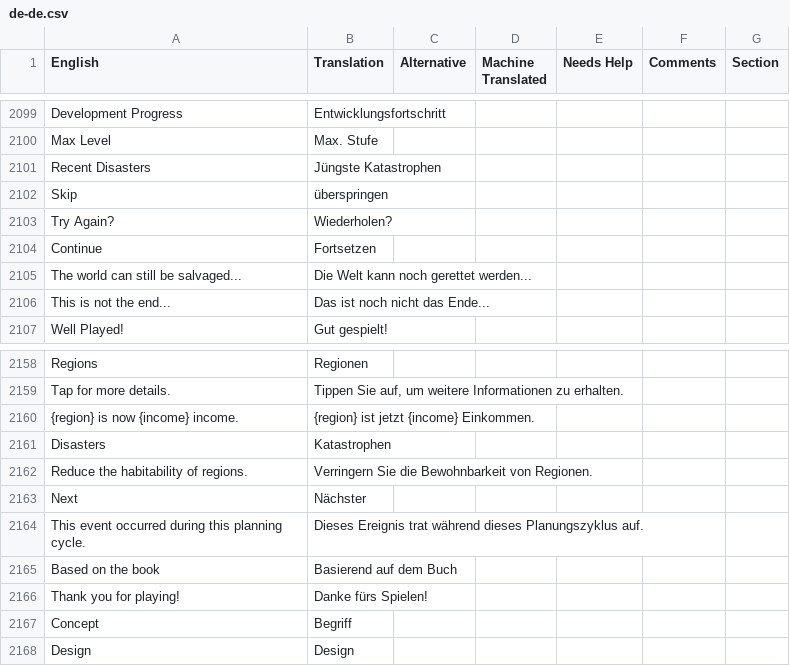
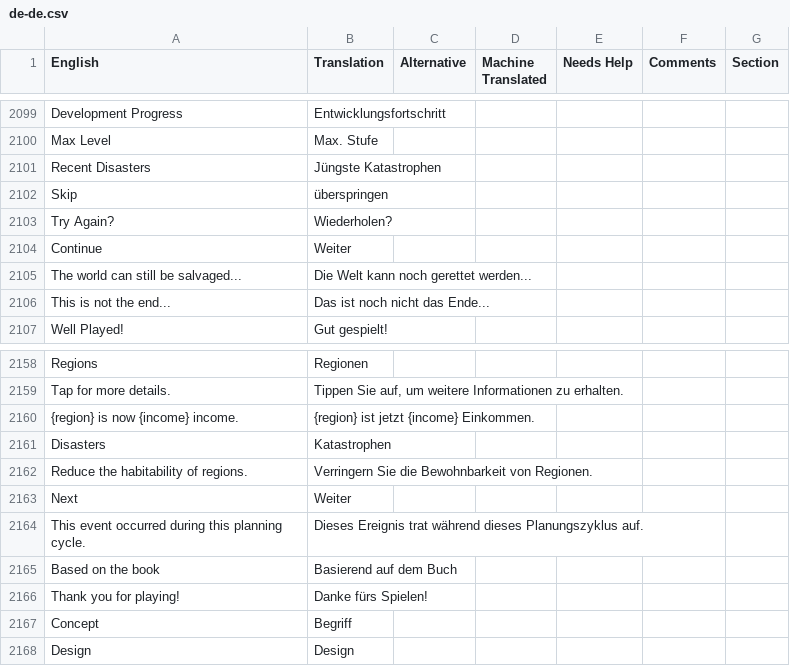
Before and after one commit to frnsys/half_earth, a CSV file: assets/lang/src/de-de.csv, drawn as a sheet; only a part is shown, gaps mark what is left out.

Commit message:
Harmonize progression terms, avoiding umlaut

```diff
--- a/assets/lang/src/de-de.csv
+++ b/assets/lang/src/de-de.csv
@@ -2119,3 +2119,3 @@ Skip,überspringen,,,,,
 Try Again?,Wiederholen?,,,,,
-Continue,Fortsetzen,,,,,
+Continue,Weiter,,,,,
 The world can still be salvaged...,Die Welt kann noch gerettet werden...,,,,,
@@ -2178,3 +2178,3 @@ Disasters,Katastrophen,,,,,
 Reduce the habitability of regions.,Verringern Sie die Bewohnbarkeit von Regionen.,,,,,
-Next,Nächster,,,,,
+Next,Weiter,,,,,
 This event occurred during this planning cycle.,Dieses Ereignis trat während dieses Planungszyklus auf.,,,,,
```
